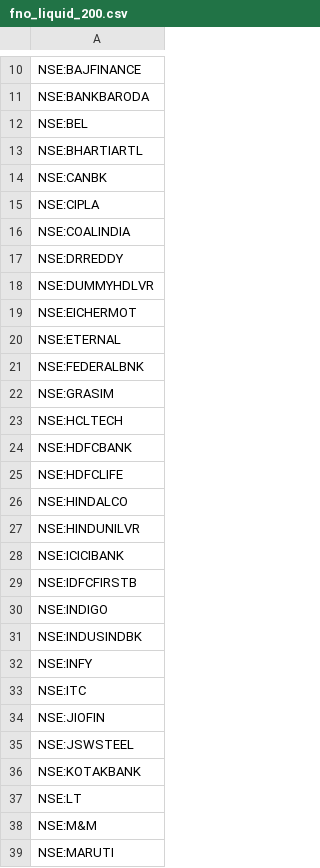
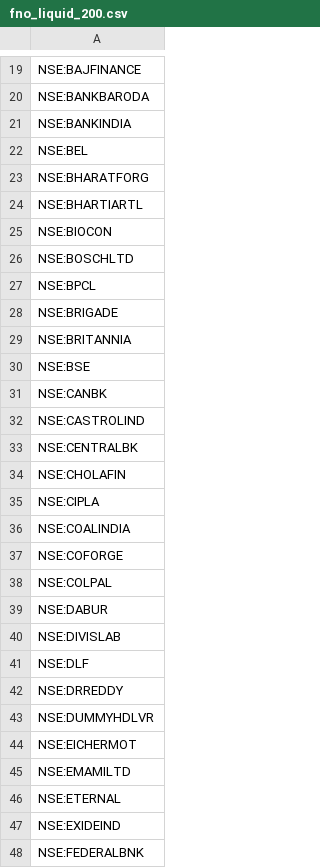
Before and after one commit to pratik387/intraday-trade-assistant, a CSV file: assets/fno_liquid_200.csv, drawn as a sheet; only a part is shown, gaps mark what is left out; the shorter side is filled out with more unchanged rows; the diff covers the shown part only; the diff names each change by its address in the sheet, - before the commit and + after, or states it on an @@ line.

```diff
--- a/assets/fno_liquid_200.csv
+++ b/assets/fno_liquid_200.csv
+row 21: NSE:BANKINDIA
+row 23: NSE:BHARATFORG
+row 25: NSE:BIOCON
+row 26: NSE:BOSCHLTD
+row 27: NSE:BPCL
+row 28: NSE:BRIGADE
+row 29: NSE:BRITANNIA
+row 30: NSE:BSE
+row 32: NSE:CASTROLIND
+row 33: NSE:CENTRALBK
+row 34: NSE:CHOLAFIN
+row 37: NSE:COFORGE
+row 38: NSE:COLPAL
+row 39: NSE:DABUR
+row 40: NSE:DIVISLAB
+row 41: NSE:DLF
+row 45: NSE:EMAMILTD
+row 47: NSE:EXIDEIND
```
Also changed, not shown: 75 added rows elsewhere in this file, 1 other file.
